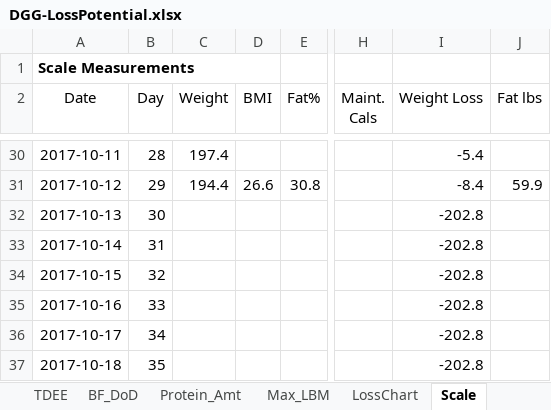
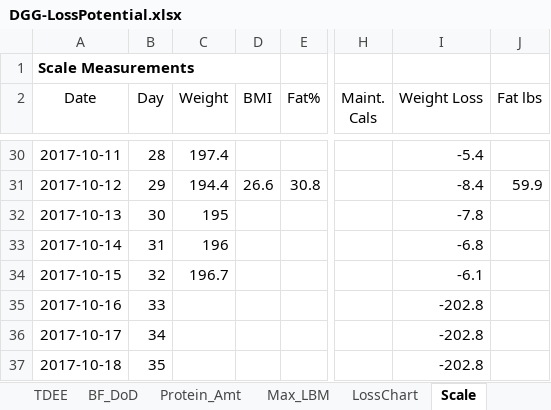
Before and after one commit to OpenKeto/KetoStuff, an Excel workbook: Calculators/Spreadsheet Calculators/DGG-LossPotential.xlsx, sheet Scale, drawn as a sheet; only a part is shown, gaps mark what is left out; values as stored, in another font and other column widths than the file's, no borders; the diff names each change by its address in the sheet, - before the commit and + after, or states it on an @@ line.

```diff
--- a/Calculators/Spreadsheet Calculators/DGG-LossPotential.xlsx (sheet Scale)
+++ b/Calculators/Spreadsheet Calculators/DGG-LossPotential.xlsx (sheet Scale)
-C32 (Weight): (empty)
+C32 (Weight): 195
-I32 (Weight Loss): -202.8
+I32 (Weight Loss): -7.8
-C33 (Weight): (empty)
+C33 (Weight): 196
-I33 (Weight Loss): -202.8
+I33 (Weight Loss): -6.8
-C34 (Weight): (empty)
+C34 (Weight): 196.7
-I34 (Weight Loss): -202.8
+I34 (Weight Loss): -6.1
```
Also changed, not shown: sheet FoodLog, sheet LossChart, sheet FoodDB, sheet TDEE, formulas that keep their value, charts or pictures, 12 other files.
